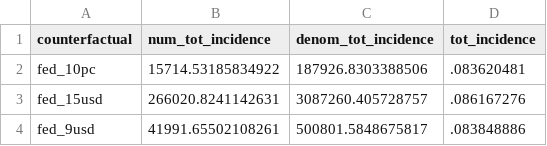
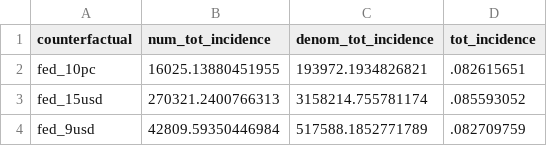
Before and after one commit to diegogentilepassaro/min_wage_rent, a CSV file: analysis/counterfactuals/output/tot_incidence.csv, drawn as a sheet.

Commit message:
Re-run counterfactuals #204

```diff
--- a/analysis/counterfactuals/output/tot_incidence.csv
+++ b/analysis/counterfactuals/output/tot_incidence.csv
@@ -1,4 +1,4 @@
 counterfactual,num_tot_incidence,denom_tot_incidence,tot_incidence
-fed_10pc,15714.53185834922,187926.8303388506,.083620481
-fed_15usd,266020.8241142631,3087260.405728757,.086167276
-fed_9usd,41991.65502108261,500801.5848675817,.083848886
+fed_10pc,16025.13880451955,193972.1934826821,.082615651
+fed_15usd,270321.2400766313,3158214.755781174,.085593052
+fed_9usd,42809.59350446984,517588.1852771789,.082709759
```
Also changed, not shown: 11 other files.
